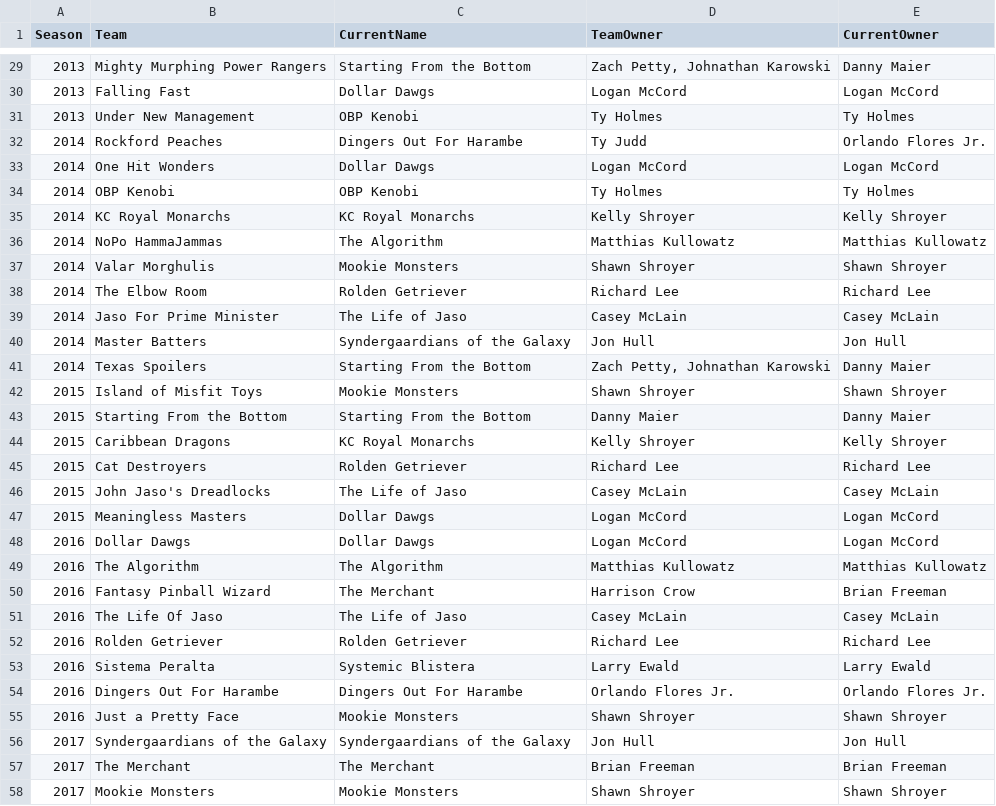
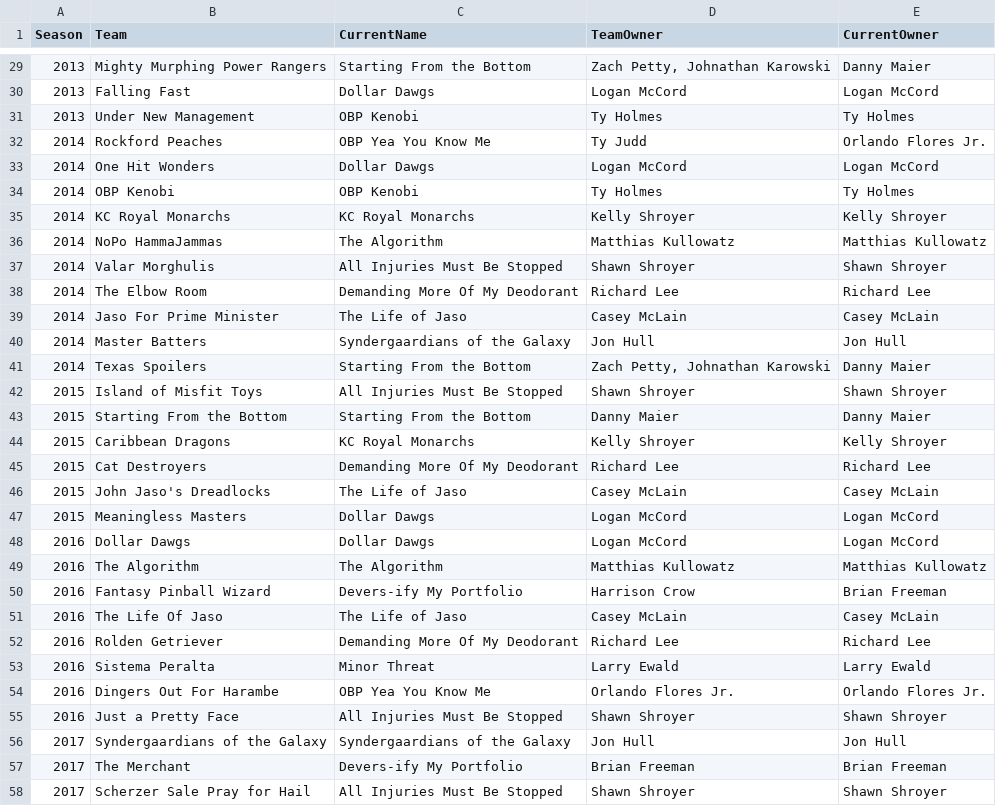
Before and after one commit to mattyanselmo/RenegadesHistoryApp, a CSV file: TeamMapping.csv, drawn as a sheet; only a part is shown, gaps mark what is left out; the diff covers the shown part only.

Commit message:
Updated for 2018 season

```diff
--- a/TeamMapping.csv
+++ b/TeamMapping.csv
@@ -31,3 +31,3 @@ Season,Team,CurrentName,TeamOwner,CurrentOwner
 2013,Under New Management,OBP Kenobi,Ty Holmes,Ty Holmes
-2014,Rockford Peaches,Dingers Out For Harambe,Ty Judd,Orlando Flores Jr.
+2014,Rockford Peaches,OBP Yea You Know Me,Ty Judd,Orlando Flores Jr.
 2014,One Hit Wonders,Dollar Dawgs,Logan McCord,Logan McCord
@@ -36,4 +36,4 @@ Season,Team,CurrentName,TeamOwner,CurrentOwner
 2014,NoPo HammaJammas,The Algorithm,Matthias Kullowatz,Matthias Kullowatz
-2014,Valar Morghulis,Mookie Monsters,Shawn Shroyer,Shawn Shroyer
-2014,The Elbow Room,Rolden Getriever,Richard Lee,Richard Lee
+2014,Valar Morghulis,All Injuries Must Be Stopped,Shawn Shroyer,Shawn Shroyer
+2014,The Elbow Room,Demanding More Of My Deodorant,Richard Lee,Richard Lee
 2014,Jaso For  Prime Minister,The Life of Jaso,Casey McLain,Casey McLain
@@ -41,6 +41,6 @@ Season,Team,CurrentName,TeamOwner,CurrentOwner
 2014,Texas Spoilers,Starting From the Bottom,"Zach Petty, Johnathan Karowski",Danny Maier
-2015,Island of Misfit Toys,Mookie Monsters,Shawn Shroyer,Shawn Shroyer
+2015,Island of Misfit Toys,All Injuries Must Be Stopped,Shawn Shroyer,Shawn Shroyer
 2015,Starting From  the Bottom,Starting From the Bottom,Danny Maier,Danny Maier
 2015,Caribbean Dragons,KC Royal Monarchs,Kelly Shroyer,Kelly Shroyer
-2015,Cat  Destroyers,Rolden Getriever,Richard Lee,Richard Lee
+2015,Cat  Destroyers,Demanding More Of My Deodorant,Richard Lee,Richard Lee
 2015,John Jaso's  Dreadlocks,The Life of Jaso,Casey McLain,Casey McLain
@@ -49,10 +49,10 @@ Season,Team,CurrentName,TeamOwner,CurrentOwner
 2016,The Algorithm,The Algorithm,Matthias Kullowatz,Matthias Kullowatz
-2016,Fantasy Pinball Wizard,The Merchant,Harrison Crow,Brian Freeman
+2016,Fantasy Pinball Wizard,Devers-ify My Portfolio,Harrison Crow,Brian Freeman
 2016,The Life Of Jaso,The Life of Jaso,Casey McLain,Casey McLain
-2016,Rolden Getriever,Rolden Getriever,Richard Lee,Richard Lee
-2016,Sistema Peralta,Systemic Blistera,Larry Ewald,Larry Ewald
-2016,Dingers Out For Harambe,Dingers Out For Harambe,Orlando Flores Jr.,Orlando Flores Jr.
-2016,Just a Pretty Face,Mookie Monsters,Shawn Shroyer,Shawn Shroyer
+2016,Rolden Getriever,Demanding More Of My Deodorant,Richard Lee,Richard Lee
+2016,Sistema Peralta,Minor Threat,Larry Ewald,Larry Ewald
+2016,Dingers Out For Harambe,OBP Yea You Know Me,Orlando Flores Jr.,Orlando Flores Jr.
+2016,Just a Pretty Face,All Injuries Must Be Stopped,Shawn Shroyer,Shawn Shroyer
 2017,Syndergaardians of the Galaxy,Syndergaardians of the Galaxy,Jon Hull,Jon Hull
-2017,The Merchant,The Merchant,Brian Freeman,Brian Freeman
-2017,Mookie Monsters,Mookie Monsters,Shawn Shroyer,Shawn Shroyer
+2017,The Merchant,Devers-ify My Portfolio,Brian Freeman,Brian Freeman
+2017,Scherzer Sale Pray for Hail,All Injuries Must Be Stopped,Shawn Shroyer,Shawn Shroyer
```
Also changed, not shown: 5 added rows and 12 edited cells elsewhere in this file, 7 other files.
